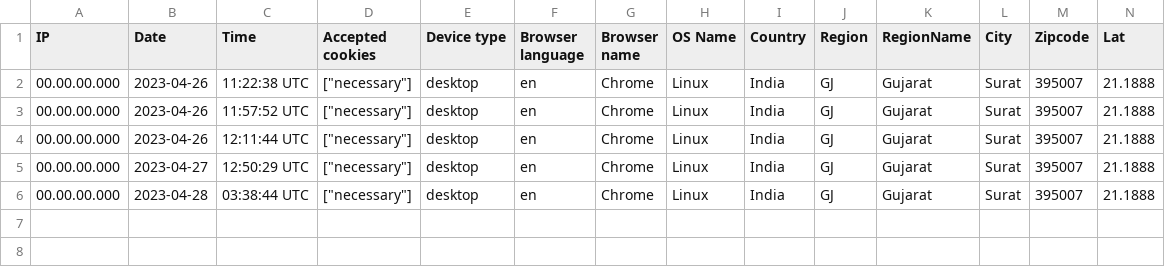
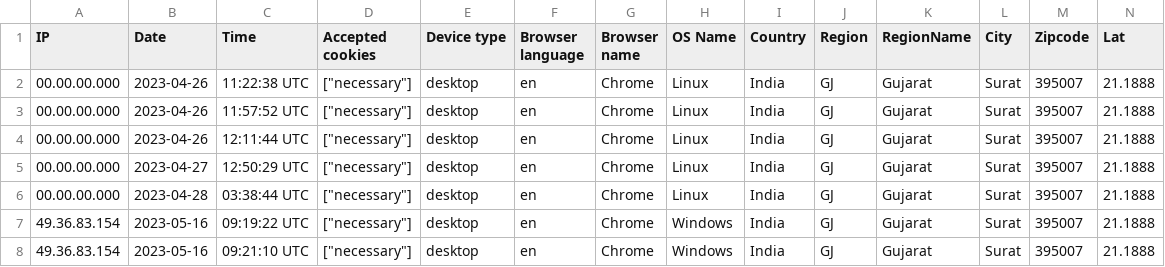
Before and after one commit to siavashakbarzadeh/icoa, a CSV file: storage/uploads/sample/data.csv, drawn as a sheet; only a part is shown; rows hold the shown columns only; the diff names each change by its address in the sheet, - before the commit and + after, or states it on an @@ line.

```diff
--- a/storage/uploads/sample/data.csv
+++ b/storage/uploads/sample/data.csv
+row 7: 49.36.83.154 | 2023-05-16 | 09:19:22 UTC | ["necessary"] | desktop | en | Chrome | Windows | India | GJ | Gujarat | Surat | 395007 | 21.1888
+row 8: 49.36.83.154 | 2023-05-16 | 09:21:10 UTC | ["necessary"] | desktop | en | Chrome | Windows | India | GJ | Gujarat | Surat | 395007 | 21.1888
```
Also changed, not shown: 27 other files.
